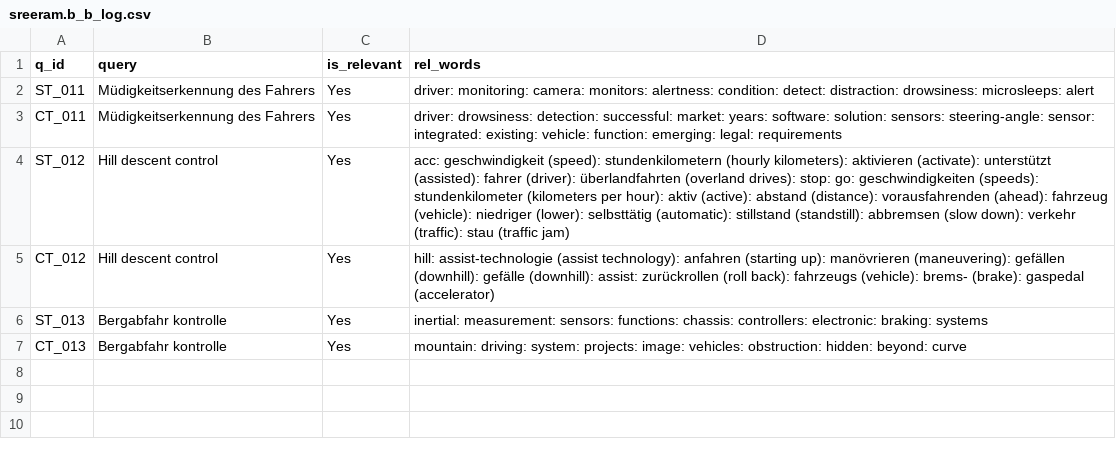
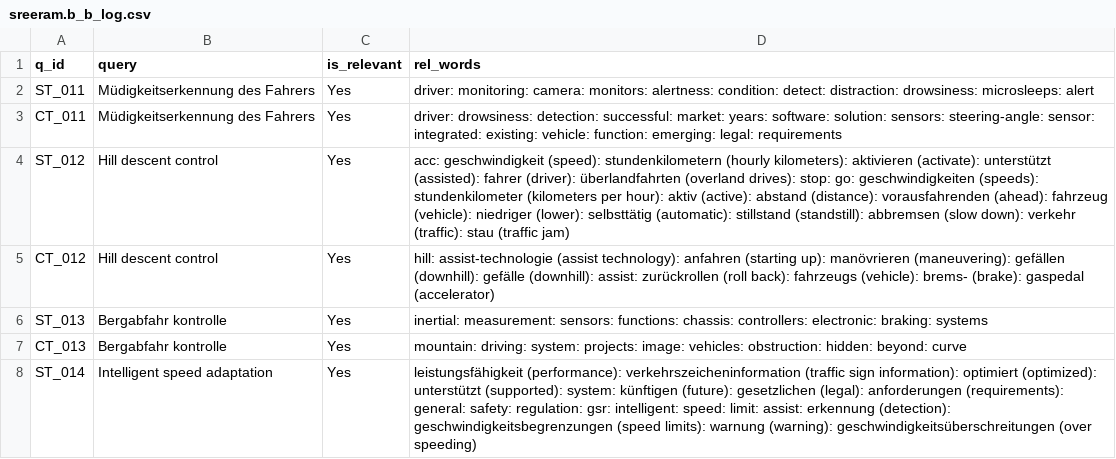
Before and after one commit to vijusudhi/cltr_web_app, a CSV file: logs/sreeram.b_b_log.csv, drawn as a sheet.

Commit message:
User sreeram.b updating via PyGithub

```diff
--- a/logs/sreeram.b_b_log.csv
+++ b/logs/sreeram.b_b_log.csv
@@ -7 +7,2 @@ ST_013, Bergabfahr kontrolle, Yes, inertial: measurement: sensors: functions: ch
 CT_013, Bergabfahr kontrolle, Yes, mountain: driving: system: projects: image: vehicles: obstruction: hidden: beyond: curve
+ST_014, Intelligent speed adaptation, Yes, leistungsfähigkeit (performance): verkehrszeicheninformation (traffic sign information): optimiert (optimized): unterstützt (supported): system: künftigen (future): gesetzlichen (legal): anforderungen (requirements): general: safety: regulation: gsr: intelligent: speed: limit: assist: erkennung (detection): geschwindigkeitsbegrenzungen (speed limits): warnung (warning): geschwindigkeitsüberschreitungen (over speeding)
```
